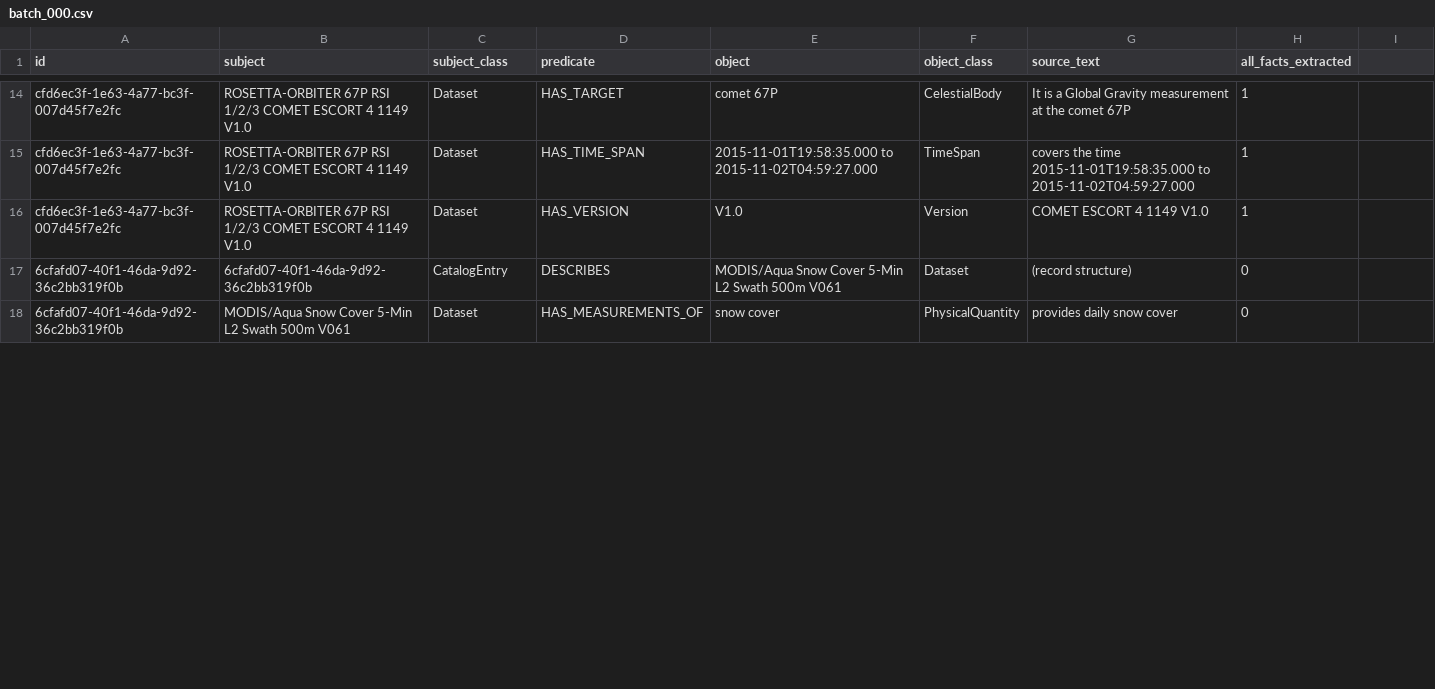
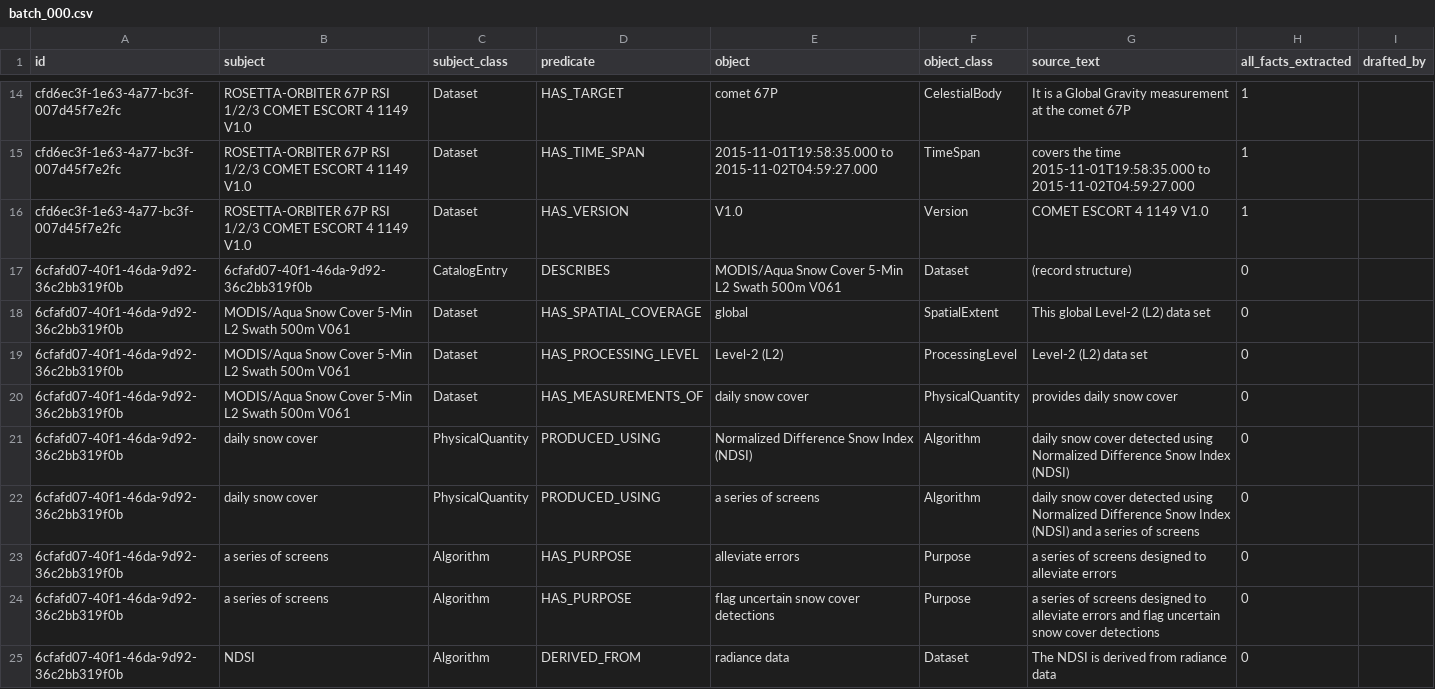
Before and after one commit to iulia-iordanescu/datanasagov_KG_proj, a CSV file: annotations/ground_truth/batch_000.csv, drawn as a sheet; only a part is shown, gaps mark what is left out; the diff covers the shown part only.

Commit message:
Ground truth: record #2 (pool position 2) written out; the ground truth schema gains its entries
- batch_000.csv: record 6cfafd07 (MODIS/Aqua Snow Cover 5-Min L2 Swath 500m V061) has its describes triple and 16 ground truth triples (not yet marked finished); the file is now in the annotation tool's format
- ground_truth_schema.txt: Region renamed SpatialExtent, with a new definition; new entity classes Algorithm and Identifier, new predicates PRODUCED_USING, DERIVED_FROM, HAS_DOI, and HAS_GRANULE_DURATION, each with its definition and source (ground truth tuning #2)

```diff
--- a/annotations/ground_truth/batch_000.csv
+++ b/annotations/ground_truth/batch_000.csv
@@ -1 +1 @@
-id,subject,subject_class,predicate,object,object_class,source_text,all_facts_extracted
+id,subject,subject_class,predicate,object,object_class,source_text,all_facts_extracted,drafted_by
@@ -18 +18,8 @@ cfd6ec3f-1e63-4a77-bc3f-007d45f7e2fc,ROSETTA-ORBITER 67P RSI 1/2/3 COMET ESCORT
-6cfafd07-40f1-46da-9d92-36c2bb319f0b,MODIS/Aqua Snow Cover 5-Min L2 Swath 500m V061,Dataset,HAS_MEASUREMENTS_OF,snow cover,PhysicalQuantity,provides daily snow cover,0
+6cfafd07-40f1-46da-9d92-36c2bb319f0b,MODIS/Aqua Snow Cover 5-Min L2 Swath 500m V061,Dataset,HAS_SPATIAL_COVERAGE,global,SpatialExtent,This global Level-2 (L2) data set,0,
+6cfafd07-40f1-46da-9d92-36c2bb319f0b,MODIS/Aqua Snow Cover 5-Min L2 Swath 500m V061,Dataset,HAS_PROCESSING_LEVEL,Level-2 (L2),ProcessingLevel,Level-2 (L2) data set,0,
+6cfafd07-40f1-46da-9d92-36c2bb319f0b,MODIS/Aqua Snow Cover 5-Min L2 Swath 500m V061,Dataset,HAS_MEASUREMENTS_OF,daily snow cover,PhysicalQuantity,provides daily snow cover,0,
+6cfafd07-40f1-46da-9d92-36c2bb319f0b,daily snow cover,PhysicalQuantity,PRODUCED_USING,Normalized Difference Snow Index (NDSI),Algorithm,daily snow cover detected using Normalized Difference Snow Index (NDSI),0,
+6cfafd07-40f1-46da-9d92-36c2bb319f0b,daily snow cover,PhysicalQuantity,PRODUCED_USING,a series of screens,Algorithm,daily snow cover detected using Normalized Difference Snow Index (NDSI) and a series of screens,0,
+6cfafd07-40f1-46da-9d92-36c2bb319f0b,a series of screens,Algorithm,HAS_PURPOSE,alleviate errors,Purpose,a series of screens designed to alleviate errors,0,
+6cfafd07-40f1-46da-9d92-36c2bb319f0b,a series of screens,Algorithm,HAS_PURPOSE,flag uncertain snow cover detections,Purpose,a series of screens designed to alleviate errors and flag uncertain snow cover detections,0,
+6cfafd07-40f1-46da-9d92-36c2bb319f0b,NDSI,Algorithm,DERIVED_FROM,radiance data,Dataset,The NDSI is derived from radiance data,0,
```
Also changed, not shown: 6 added rows and 2 edited cells elsewhere in this file, 1 other file.
